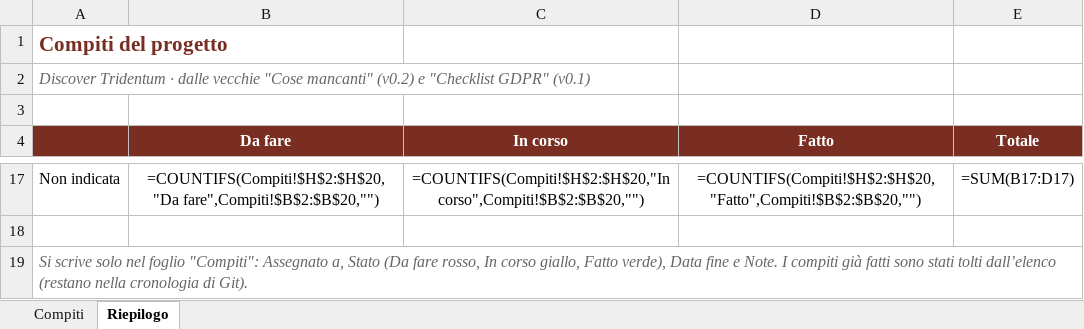
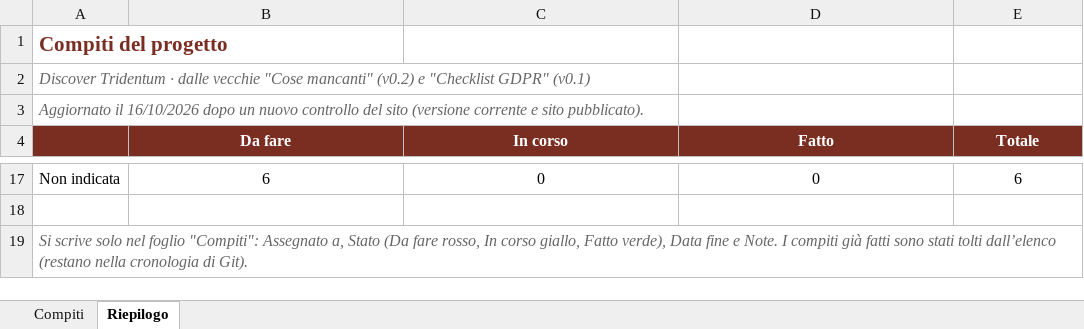
Before and after one commit to bulla06/Ing-software-prog-discover-tridentum., an Excel workbook: docs/compiti.xlsx, sheet Riepilogo, drawn as a sheet; only a part is shown, gaps mark what is left out; values as stored, in another font and other column widths than the file's, no borders; formulas without a stored value are shown as written; the diff covers the shown part only; the diff names each change by its address in the sheet, - before the commit and + after, or states it on an @@ line.

```diff
--- a/docs/compiti.xlsx (sheet Riepilogo)
+++ b/docs/compiti.xlsx (sheet Riepilogo)
-A3: (empty)
+A3: Aggiornato il 16/10/2026 dopo un nuovo controllo del sito (versione corrente e sito pubblicato).
-B17 (Da fare): =COUNTIFS(Compiti!$H$2:$H$20,"Da fare",Compiti!$B$2:$B$20,"")
+B17 (Da fare): 6
-C17 (In corso): =COUNTIFS(Compiti!$H$2:$H$20,"In corso",Compiti!$B$2:$B$20,"")
+C17 (In corso): 0
-D17 (Fatto): =COUNTIFS(Compiti!$H$2:$H$20,"Fatto",Compiti!$B$2:$B$20,"")
+D17 (Fatto): 0
-E17 (Totale): =SUM(B17:D17)
+E17 (Totale): 6
```
Also changed, not shown: 32 edited cells elsewhere in this sheet, sheet Compiti, docs/libretti/manuel-bulla.xlsx.
